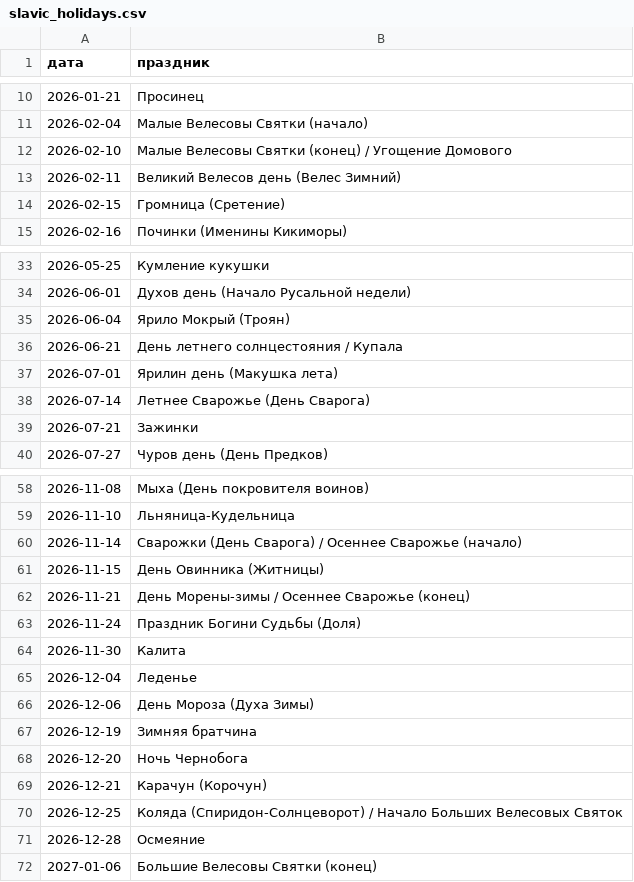
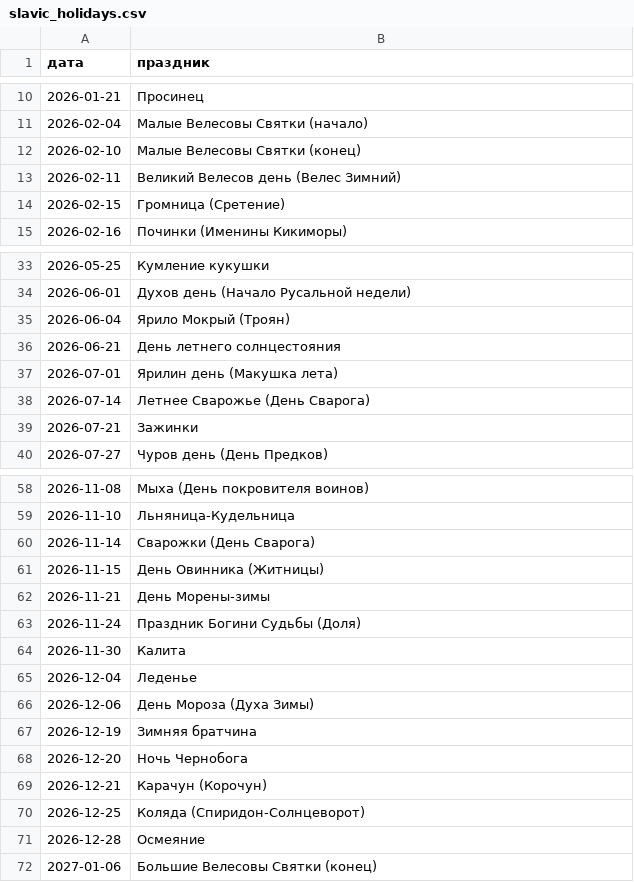
Before and after one commit to vomikan/lunar_calendar, a CSV file: assets/slavic_holidays.csv, drawn as a sheet; only a part is shown, gaps mark what is left out.

Commit message:
Update slavic_holidays.csv

```diff
--- a/assets/slavic_holidays.csv
+++ b/assets/slavic_holidays.csv
@@ -11,3 +11,3 @@
 2026-02-04	Малые Велесовы Святки (начало)
-2026-02-10	Малые Велесовы Святки (конец) / Угощение Домового
+2026-02-10	Малые Велесовы Святки (конец)
 2026-02-11	Великий Велесов день (Велес Зимний)
@@ -35,3 +35,3 @@
 2026-06-04	Ярило Мокрый (Троян)
-2026-06-21	День летнего солнцестояния / Купала
+2026-06-21	День летнего солнцестояния
 2026-07-01	Ярилин день (Макушка лета)
@@ -59,5 +59,5 @@
 2026-11-10	Льняница-Кудельница
-2026-11-14	Сварожки (День Сварога) / Осеннее Сварожье (начало)
+2026-11-14	Сварожки (День Сварога)
 2026-11-15	День Овинника (Житницы)
-2026-11-21	День Морены-зимы / Осеннее Сварожье (конец)
+2026-11-21	День Морены-зимы
 2026-11-24	Праздник Богини Судьбы (Доля)
@@ -69,3 +69,3 @@
 2026-12-21	Карачун (Корочун)
-2026-12-25	Коляда (Спиридон-Солнцеворот) / Начало Больших Велесовых Святок
+2026-12-25	Коляда (Спиридон-Солнцеворот)
 2026-12-28	Осмеяние
```
